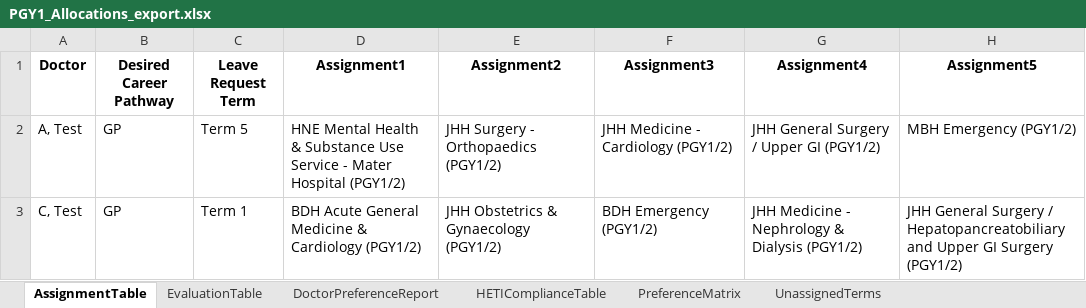
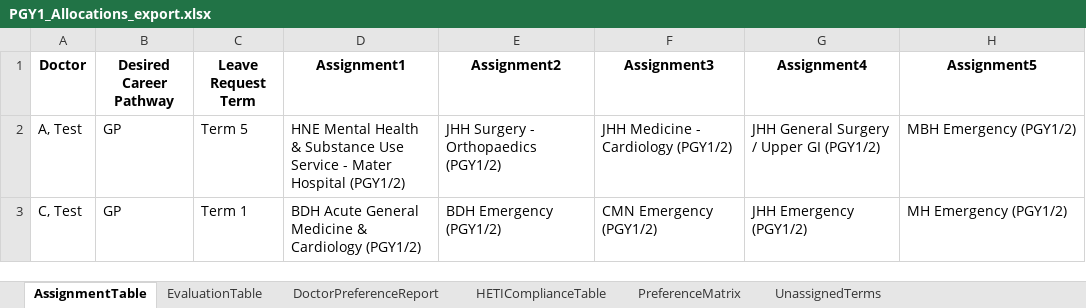
Before and after one commit to scottgelzinnis/term-allocations, an Excel workbook: PGY1_Allocations_export.xlsx, sheet AssignmentTable, drawn as a sheet; values as stored, in another font and other column widths than the file's, no borders; the diff names each change by its address in the sheet, - before the commit and + after, or states it on an @@ line.

```diff
--- a/PGY1_Allocations_export.xlsx (sheet AssignmentTable)
+++ b/PGY1_Allocations_export.xlsx (sheet AssignmentTable)
-E3 (Assignment2): JHH Obstetrics & Gynaecology (PGY1/2)
+E3 (Assignment2): BDH Emergency (PGY1/2)
-F3 (Assignment3): BDH Emergency (PGY1/2)
+F3 (Assignment3): CMN Emergency (PGY1/2)
-G3 (Assignment4): JHH Medicine - Nephrology & Dialysis (PGY1/2)
+G3 (Assignment4): JHH Emergency (PGY1/2)
-H3 (Assignment5): JHH General Surgery / Hepatopancreatobiliary and Upper GI Surgery (PGY1/2)
+H3 (Assignment5): MH Emergency (PGY1/2)
```
Also changed, not shown: sheet UnassignedTerms, sheet DoctorPreferenceReport, sheet EvaluationTable, sheet HETIComplianceTable, 3 other files.
